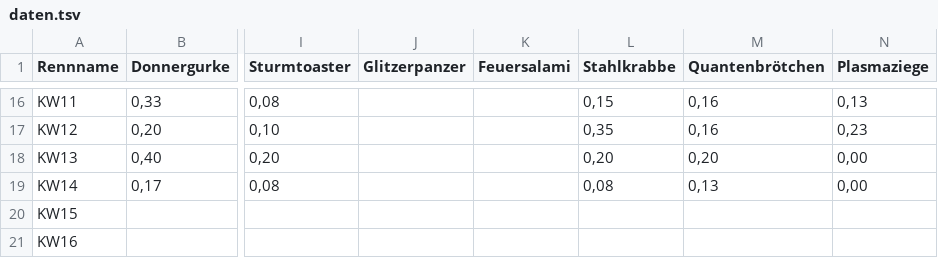
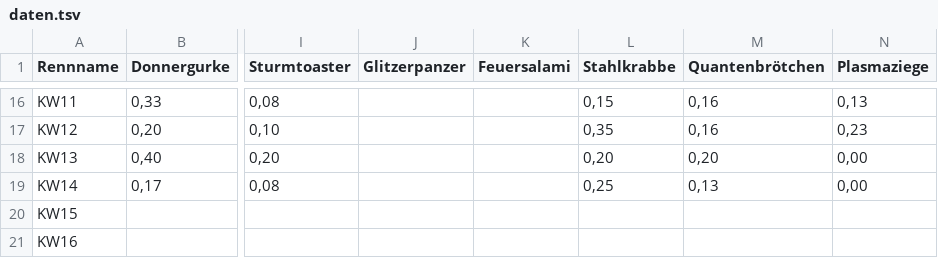
Before and after one commit to christianknoll-create/sdr, a TSV file: daten.tsv, drawn as a sheet; only a part is shown, gaps mark what is left out; the diff names each change by its address in the sheet, - before the commit and + after, or states it on an @@ line.

```diff
--- a/daten.tsv
+++ b/daten.tsv
-L19 (Stahlkrabbe): 0,08
+L19 (Stahlkrabbe): 0,25
```
Also changed, not shown: 1 other file.
